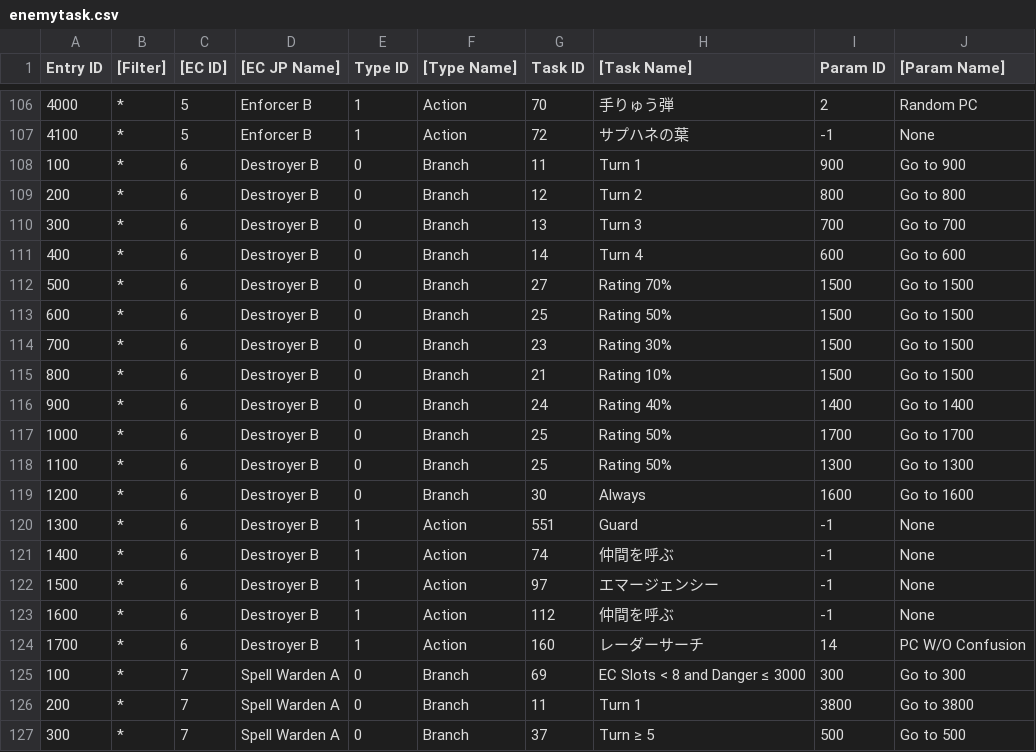
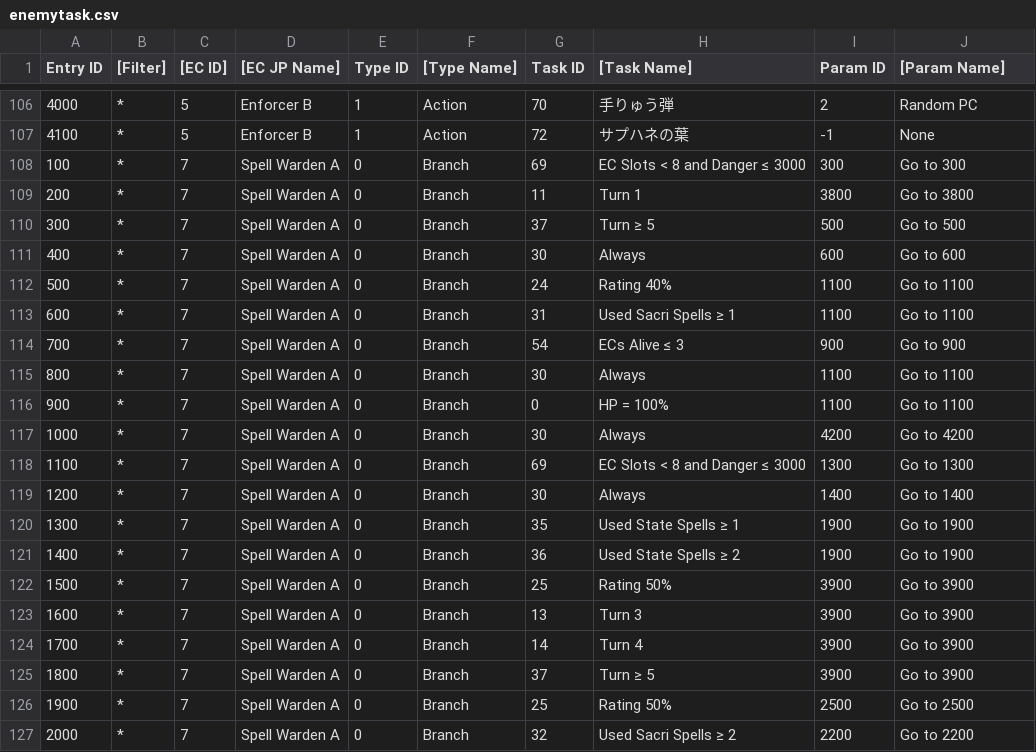
Before and after one commit to Taikocuya/SOALE, a CSV file: dist/gc-jp-final/data/enemytask.csv, drawn as a sheet; only a part is shown, gaps mark what is left out; the shorter side is filled out with more unchanged rows; the diff covers the shown part only; the diff names each change by its address in the sheet, - before the commit and + after, or states it on an @@ line.

```diff
--- a/dist/gc-jp-final/data/enemytask.csv
+++ b/dist/gc-jp-final/data/enemytask.csv
-row 108: 100 | * | 6 | Destroyer B | 0 | Branch | 11 | Turn 1 | 900 | Go to 900
-row 109: 200 | * | 6 | Destroyer B | 0 | Branch | 12 | Turn 2 | 800 | Go to 800
-row 110: 300 | * | 6 | Destroyer B | 0 | Branch | 13 | Turn 3 | 700 | Go to 700
-row 111: 400 | * | 6 | Destroyer B | 0 | Branch | 14 | Turn 4 | 600 | Go to 600
-row 112: 500 | * | 6 | Destroyer B | 0 | Branch | 27 | Rating 70% | 1500 | Go to 1500
-row 113: 600 | * | 6 | Destroyer B | 0 | Branch | 25 | Rating 50% | 1500 | Go to 1500
-row 114: 700 | * | 6 | Destroyer B | 0 | Branch | 23 | Rating 30% | 1500 | Go to 1500
-row 115: 800 | * | 6 | Destroyer B | 0 | Branch | 21 | Rating 10% | 1500 | Go to 1500
-row 116: 900 | * | 6 | Destroyer B | 0 | Branch | 24 | Rating 40% | 1400 | Go to 1400
-row 117: 1000 | * | 6 | Destroyer B | 0 | Branch | 25 | Rating 50% | 1700 | Go to 1700
-row 118: 1100 | * | 6 | Destroyer B | 0 | Branch | 25 | Rating 50% | 1300 | Go to 1300
-row 119: 1200 | * | 6 | Destroyer B | 0 | Branch | 30 | Always | 1600 | Go to 1600
-row 120: 1300 | * | 6 | Destroyer B | 1 | Action | 551 | Guard | -1 | None
-row 121: 1400 | * | 6 | Destroyer B | 1 | Action | 74 | 仲間を呼ぶ | -1 | None
-row 122: 1500 | * | 6 | Destroyer B | 1 | Action | 97 | エマージェンシー | -1 | None
-row 123: 1600 | * | 6 | Destroyer B | 1 | Action | 112 | 仲間を呼ぶ | -1 | None
-row 124: 1700 | * | 6 | Destroyer B | 1 | Action | 160 | レーダーサーチ | 14 | PC W/O Confusion
```
Also changed, not shown: 17 edited cells elsewhere in this file, dist/enemytask.tpl.csv, dist/gc-eu-final/data/enemy.csv, 48 other files.
